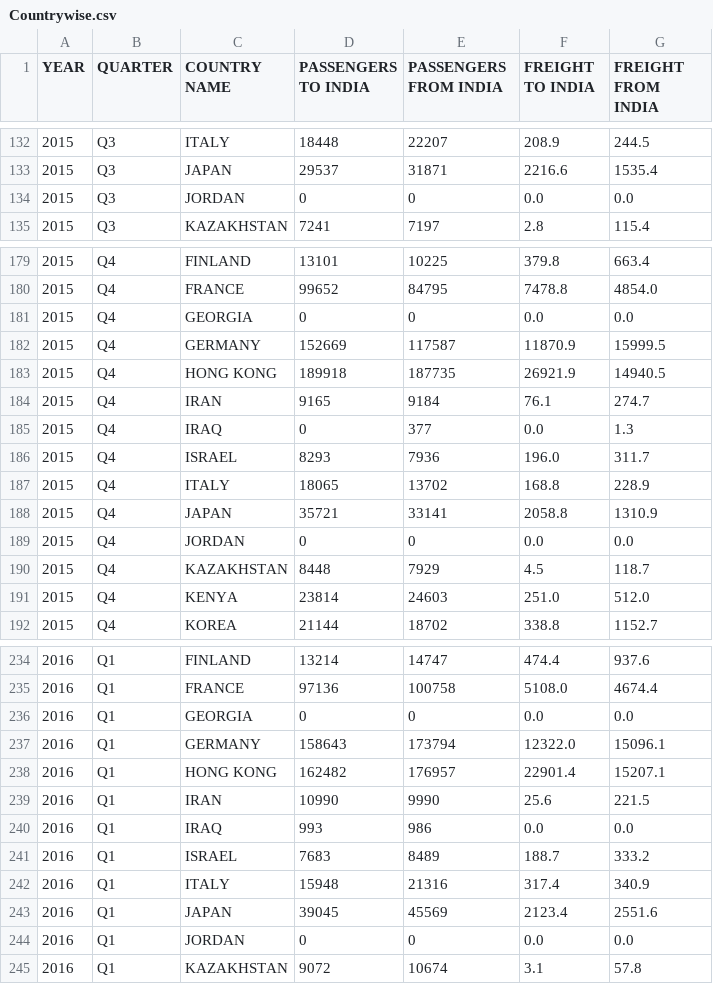
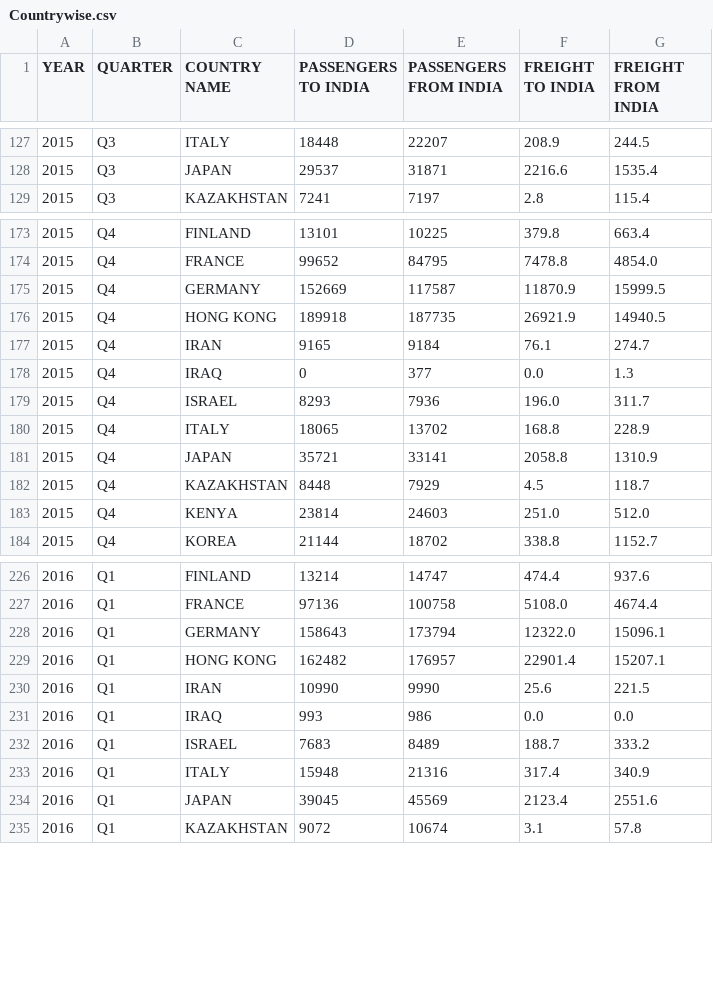
Before and after one commit to infoshareacademy/jdszr13-prograde, a CSV file: Countrywise.csv, drawn as a sheet; only a part is shown, gaps mark what is left out; the diff covers the shown part only; the diff names each change by its address in the sheet, - before the commit and + after, or states it on an @@ line.

```diff
--- a/Countrywise.csv
+++ b/Countrywise.csv
-row 134: 2015 | Q3 | JORDAN | 0 | 0 | 0.0 | 0.0
-row 181: 2015 | Q4 | GEORGIA | 0 | 0 | 0.0 | 0.0
-row 189: 2015 | Q4 | JORDAN | 0 | 0 | 0.0 | 0.0
-row 236: 2016 | Q1 | GEORGIA | 0 | 0 | 0.0 | 0.0
-row 244: 2016 | Q1 | JORDAN | 0 | 0 | 0.0 | 0.0
```
Also changed, not shown: 13 removed rows and 7 edited cells elsewhere in this file, Citypairwise.csv.
